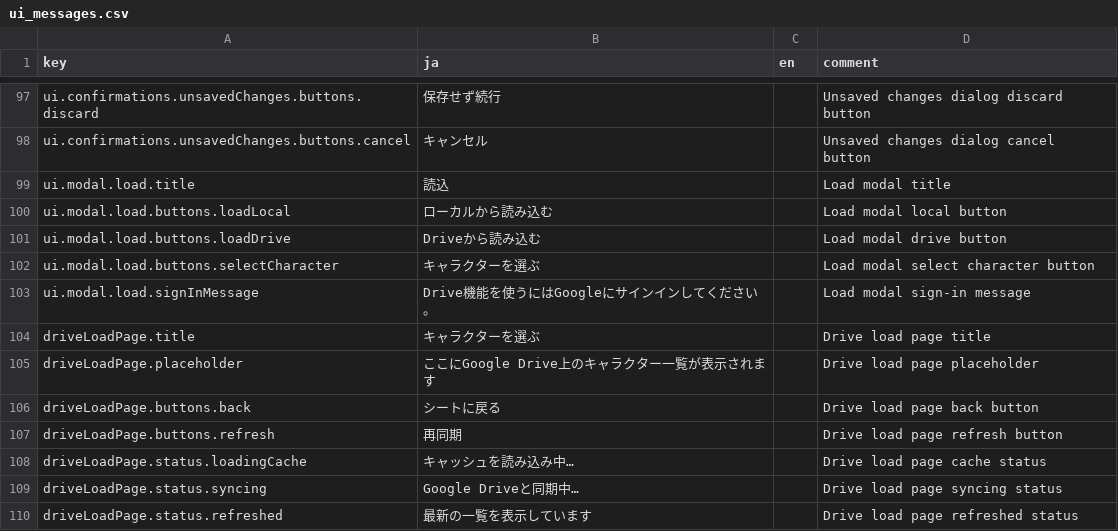
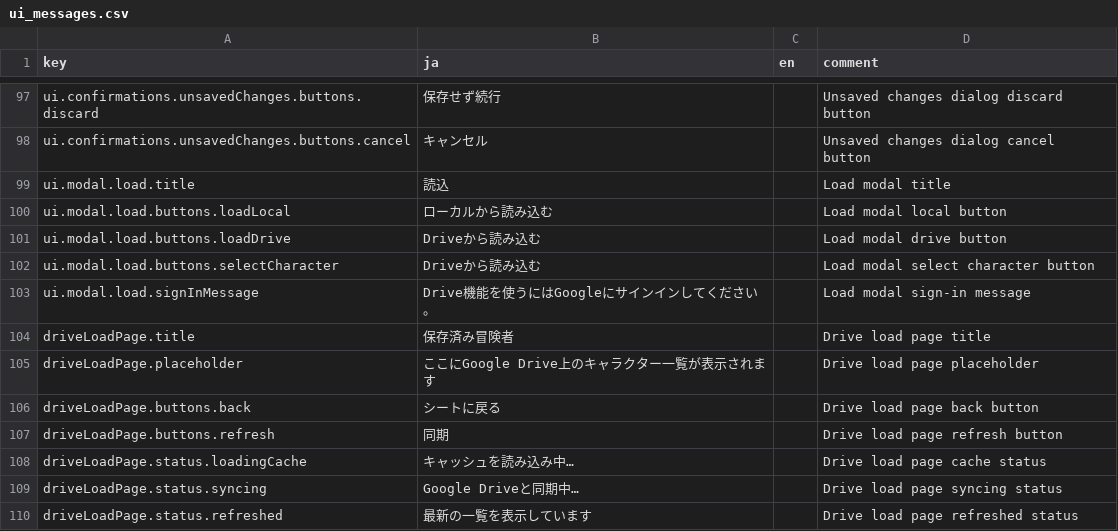
Before and after one commit to KTakahiro1729/AioniaCS, a CSV file: src/contents/ui_messages.csv, drawn as a sheet; only a part is shown, gaps mark what is left out.

Commit message:
Improve drive load modal UI

```diff
--- a/src/contents/ui_messages.csv
+++ b/src/contents/ui_messages.csv
@@ -101,8 +101,8 @@ ui.modal.load.buttons.loadLocal,ローカルから読み込む,,Load modal local
 ui.modal.load.buttons.loadDrive,Driveから読み込む,,Load modal drive button
-ui.modal.load.buttons.selectCharacter,キャラクターを選ぶ,,Load modal select character button
+ui.modal.load.buttons.selectCharacter,Driveから読み込む,,Load modal select character button
 ui.modal.load.signInMessage,Drive機能を使うにはGoogleにサインインしてください。,,Load modal sign-in message
-driveLoadPage.title,キャラクターを選ぶ,,Drive load page title
+driveLoadPage.title,保存済み冒険者,,Drive load page title
 driveLoadPage.placeholder,ここにGoogle Drive上のキャラクター一覧が表示されます,,Drive load page placeholder
 driveLoadPage.buttons.back,シートに戻る,,Drive load page back button
-driveLoadPage.buttons.refresh,再同期,,Drive load page refresh button
+driveLoadPage.buttons.refresh,同期,,Drive load page refresh button
 driveLoadPage.status.loadingCache,キャッシュを読み込み中…,,Drive load page cache status
```
Also changed, not shown: 3 other files.
